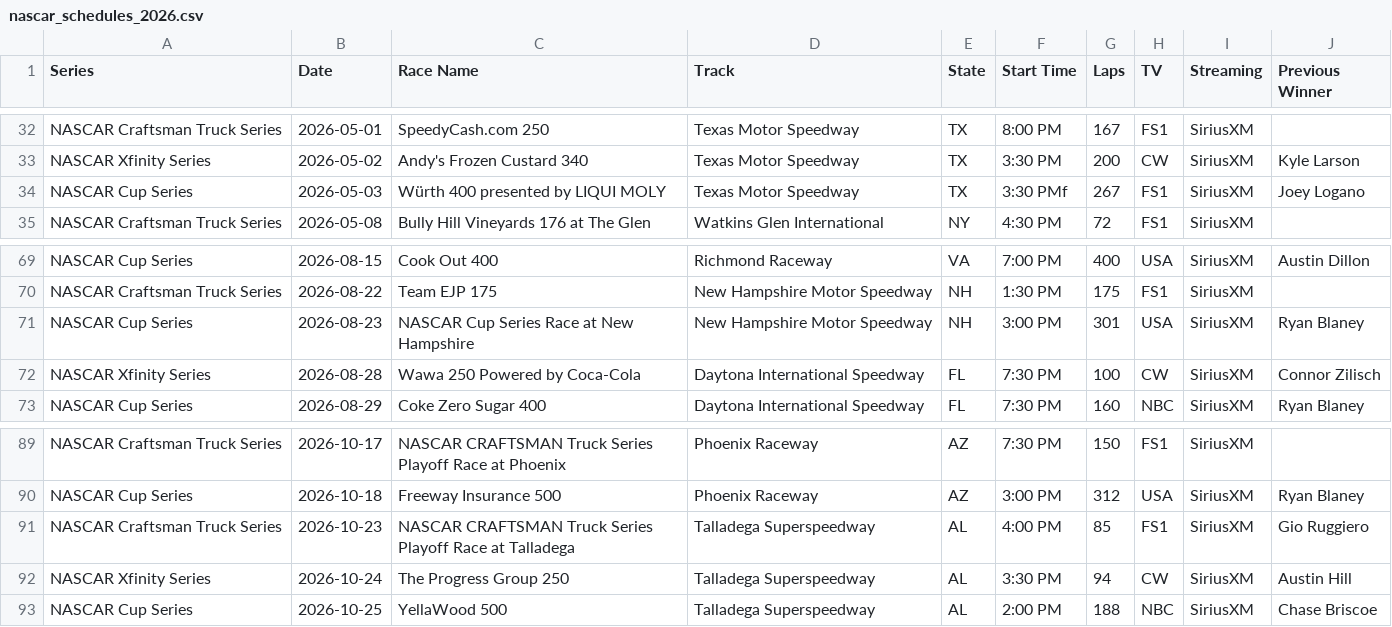
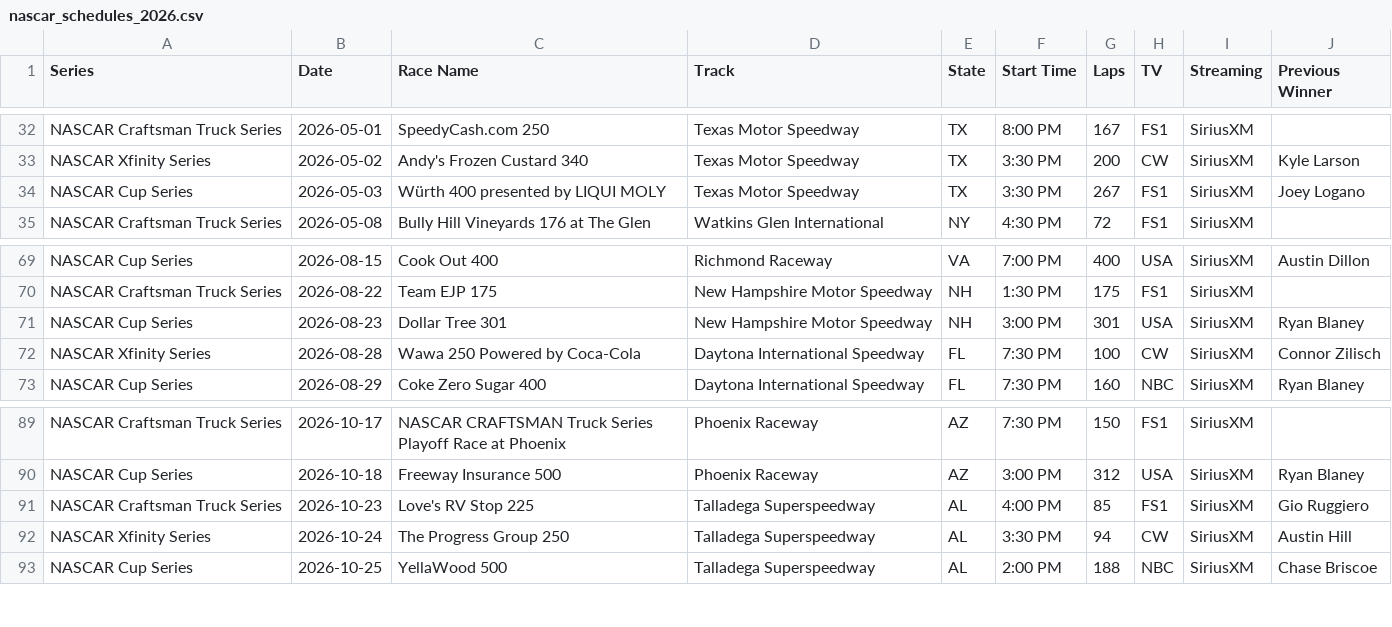
Before and after one commit to thefotes/motorsport-ics, a CSV file: nascar_schedules_2026.csv, drawn as a sheet; only a part is shown, gaps mark what is left out.

```diff
--- a/nascar_schedules_2026.csv
+++ b/nascar_schedules_2026.csv
@@ -33,3 +33,3 @@ NASCAR Craftsman Truck Series,2026-05-01,SpeedyCash.com 250,Texas Motor Speedway
 NASCAR Xfinity Series,2026-05-02,Andy's Frozen Custard 340,Texas Motor Speedway,TX,3:30 PM,200,CW,SiriusXM,Kyle Larson
-NASCAR Cup Series,2026-05-03,Würth 400 presented by LIQUI MOLY,Texas Motor Speedway,TX,3:30 PMf,267,FS1,SiriusXM,Joey Logano
+NASCAR Cup Series,2026-05-03,Würth 400 presented by LIQUI MOLY,Texas Motor Speedway,TX,3:30 PM,267,FS1,SiriusXM,Joey Logano
 NASCAR Craftsman Truck Series,2026-05-08,Bully Hill Vineyards 176 at The Glen,Watkins Glen International,NY,4:30 PM,72,FS1,SiriusXM,
@@ -70,3 +70,3 @@ NASCAR Cup Series,2026-08-15,Cook Out 400,Richmond Raceway,VA,7:00 PM,400,USA,Si
 NASCAR Craftsman Truck Series,2026-08-22,Team EJP 175,New Hampshire Motor Speedway,NH,1:30 PM,175,FS1,SiriusXM,
-NASCAR Cup Series,2026-08-23,NASCAR Cup Series Race at New Hampshire,New Hampshire Motor Speedway,NH,3:00 PM,301,USA,SiriusXM,Ryan Blaney
+NASCAR Cup Series,2026-08-23,Dollar Tree 301,New Hampshire Motor Speedway,NH,3:00 PM,301,USA,SiriusXM,Ryan Blaney
 NASCAR Xfinity Series,2026-08-28,Wawa 250 Powered by Coca-Cola,Daytona International Speedway,FL,7:30 PM,100,CW,SiriusXM,Connor Zilisch
@@ -90,3 +90,3 @@ NASCAR Craftsman Truck Series,2026-10-17,NASCAR CRAFTSMAN Truck Series Playoff R
 NASCAR Cup Series,2026-10-18,Freeway Insurance 500,Phoenix Raceway,AZ,3:00 PM,312,USA,SiriusXM,Ryan Blaney
-NASCAR Craftsman Truck Series,2026-10-23,NASCAR CRAFTSMAN Truck Series Playoff Race at Talladega,Talladega Superspeedway,AL,4:00 PM,85,FS1,SiriusXM,Gio Ruggiero
+NASCAR Craftsman Truck Series,2026-10-23,Love's RV Stop 225,Talladega Superspeedway,AL,4:00 PM,85,FS1,SiriusXM,Gio Ruggiero
 NASCAR Xfinity Series,2026-10-24,The Progress Group 250,Talladega Superspeedway,AL,3:30 PM,94,CW,SiriusXM,Austin Hill
```
Also changed, not shown: 3 other files.
